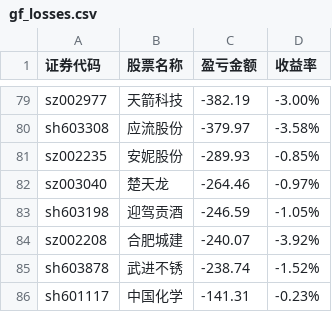
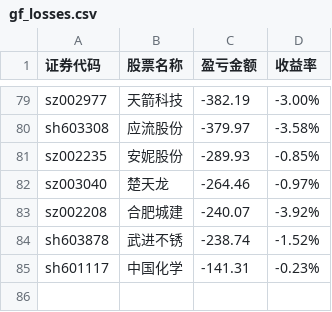
Before and after one commit to gniqizeuy/gniqizeuy.github.io, a CSV file: assets/data/gf_losses.csv, drawn as a sheet; only a part is shown, gaps mark what is left out; the diff names each change by its address in the sheet, - before the commit and + after, or states it on an @@ line.

```diff
--- a/assets/data/gf_losses.csv
+++ b/assets/data/gf_losses.csv
-row 83: sh603198 | 迎驾贡酒 | -246.59 | -1.05%
```
Also changed, not shown: 1 other file.
